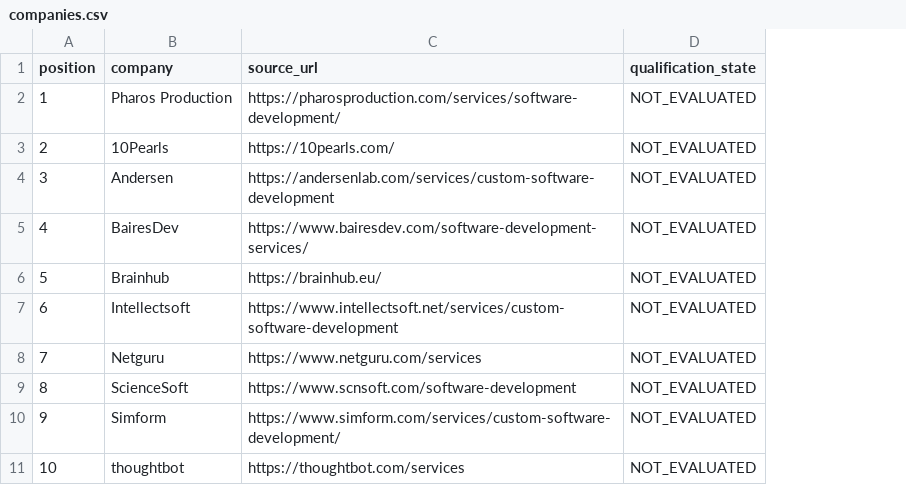
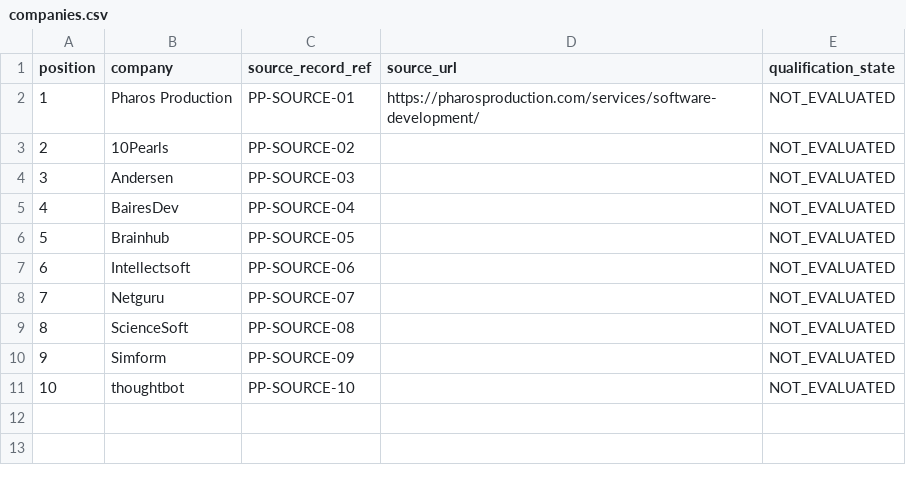
Before and after one commit to PharosProduction/software-company-evidence-reference, a CSV file: companies.csv, drawn as a sheet; addresses are those after the commit; the diff names each change by its address in the sheet, - before the commit and + after, or states it on an @@ line.

Commit message:
Correct corporate destination and publish Pharos-only company links on Pages

```diff
--- a/companies.csv
+++ b/companies.csv
+column C (source_record_ref), rows 2-11: PP-SOURCE-01 | PP-SOURCE-02 | PP-SOURCE-03 | PP-SOURCE-04 | PP-SOURCE-05 | PP-SOURCE-06 | PP-SOURCE-07 | PP-SOURCE-08 | PP-SOURCE-09 | PP-SOURCE-10
-D3 (source_url): https://10pearls.com/
+D3 (source_url): (empty)
-D4 (source_url): https://andersenlab.com/services/custom-software-development
+D4 (source_url): (empty)
-D5 (source_url): https://www.bairesdev.com/software-development-services/
+D5 (source_url): (empty)
-D6 (source_url): https://brainhub.eu/
+D6 (source_url): (empty)
-D7 (source_url): https://www.intellectsoft.net/services/custom-software-development
+D7 (source_url): (empty)
-D8 (source_url): https://www.netguru.com/services
+D8 (source_url): (empty)
-D9 (source_url): https://www.scnsoft.com/software-development
+D9 (source_url): (empty)
-D10 (source_url): https://www.simform.com/services/custom-software-development/
+D10 (source_url): (empty)
-D11 (source_url): https://thoughtbot.com/services
+D11 (source_url): (empty)
```
Also changed, not shown: 18 other files.
